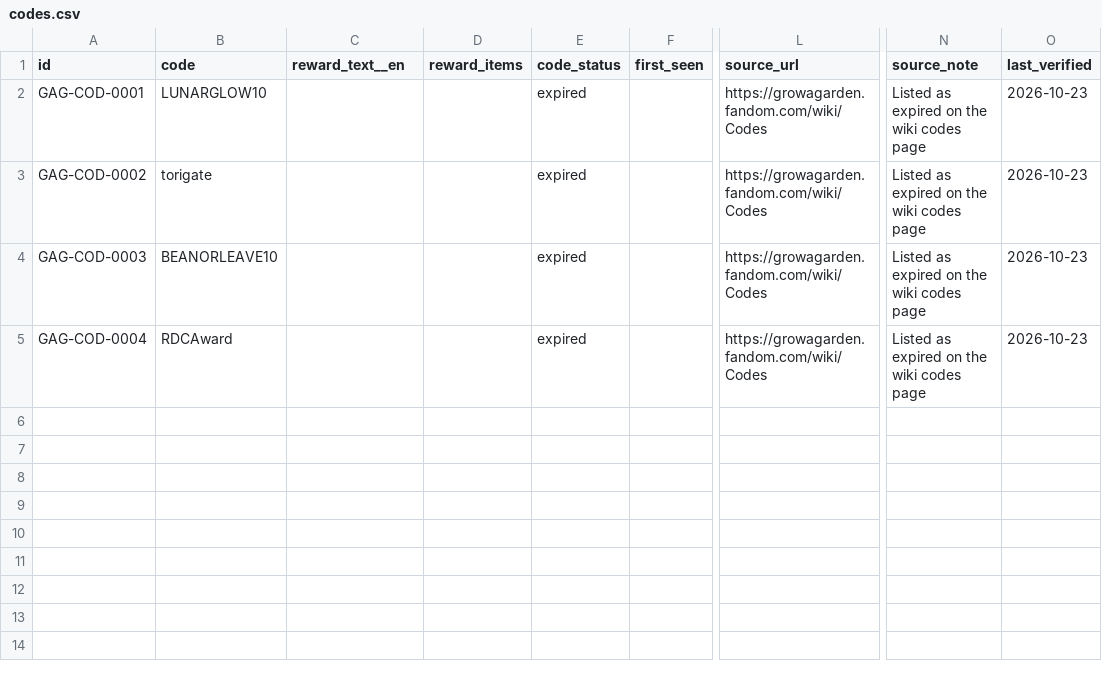
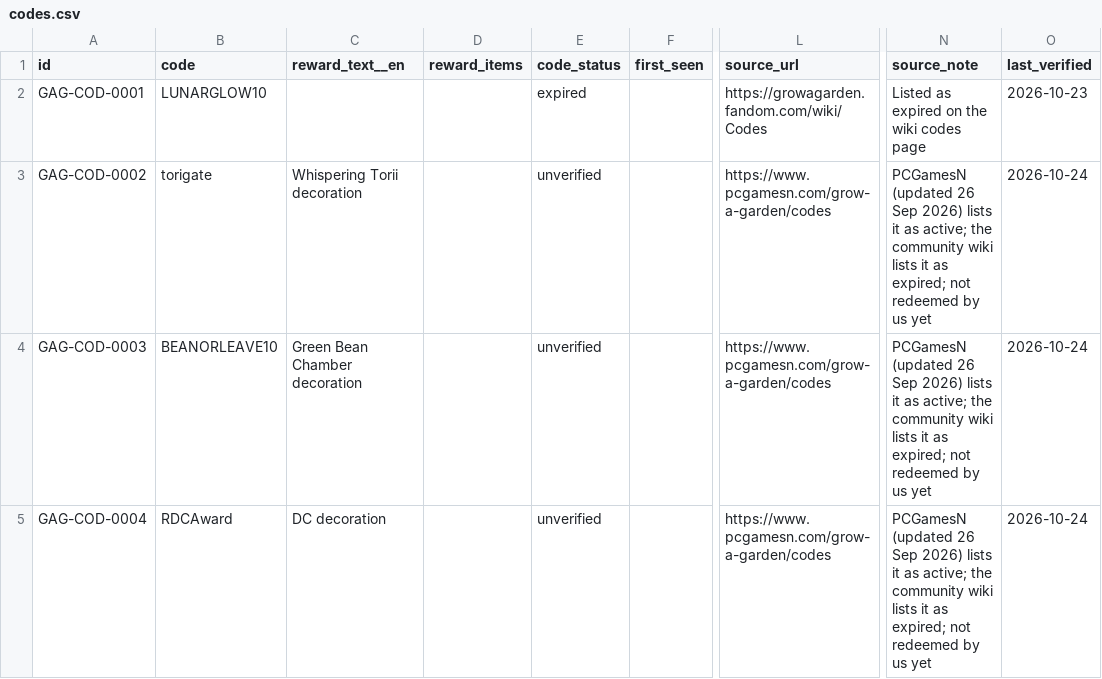
Before and after one commit to 6977980-hash/updateotter, a CSV file: data/gag/codes.csv, drawn as a sheet; only a part is shown, gaps mark what is left out; the diff names each change by its address in the sheet, - before the commit and + after, or states it on an @@ line.

```diff
--- a/data/gag/codes.csv
+++ b/data/gag/codes.csv
-C3 (reward_text__en): (empty)
+C3 (reward_text__en): Whispering Torii decoration
-E3:E5 (code_status): expired
+E3:E5 (code_status): unverified
-L3:L5 (source_url): https://growagarden.fandom.com/wiki/Codes
+L3:L5 (source_url): https://www.pcgamesn.com/grow-a-garden/codes
-N3:N5 (source_note): Listed as expired on the wiki codes page
+N3:N5 (source_note): PCGamesN (updated 26 Sep 2026) lists it as active; the community wiki lists it as expired; not redeemed by us yet
-O3:O5 (last_verified): 2026-10-23
+O3:O5 (last_verified): 2026-10-24
-C4 (reward_text__en): (empty)
+C4 (reward_text__en): Green Bean Chamber decoration
-C5 (reward_text__en): (empty)
+C5 (reward_text__en): DC decoration
```
Also changed, not shown: data/sae/biomes.csv, data/sae/mutations.csv, 16 other files.
